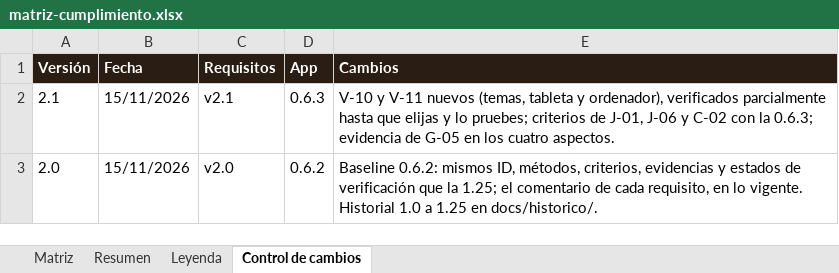
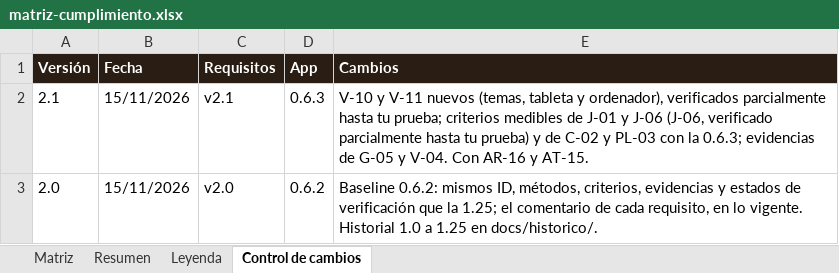
Before and after one commit to pdigue/guitarra, an Excel workbook: docs/matriz-cumplimiento.xlsx, sheet Control de cambios, drawn as a sheet; values as stored, in another font and other column widths than the file's, no borders; the diff names each change by its address in the sheet, - before the commit and + after, or states it on an @@ line.

```diff
--- a/docs/matriz-cumplimiento.xlsx (sheet Control de cambios)
+++ b/docs/matriz-cumplimiento.xlsx (sheet Control de cambios)
-E2 (Cambios): …parcialmente hasta que elijas y lo pruebes; criterios de J-01, J-06 y C-02 con la 0.6.3; evidencia de G-05 en los cuatro aspectos.
+E2 (Cambios): …parcialmente hasta tu prueba; criterios medibles de J-01 y J-06 (J-06, verificado parcialmente hasta tu prueba) y de C-02 y PL-03 con la 0.6.3; evidencias de G-05 y V-04. Con AR-16 y AT-15.
```
Also changed, not shown: sheet Matriz, 23 other files.
